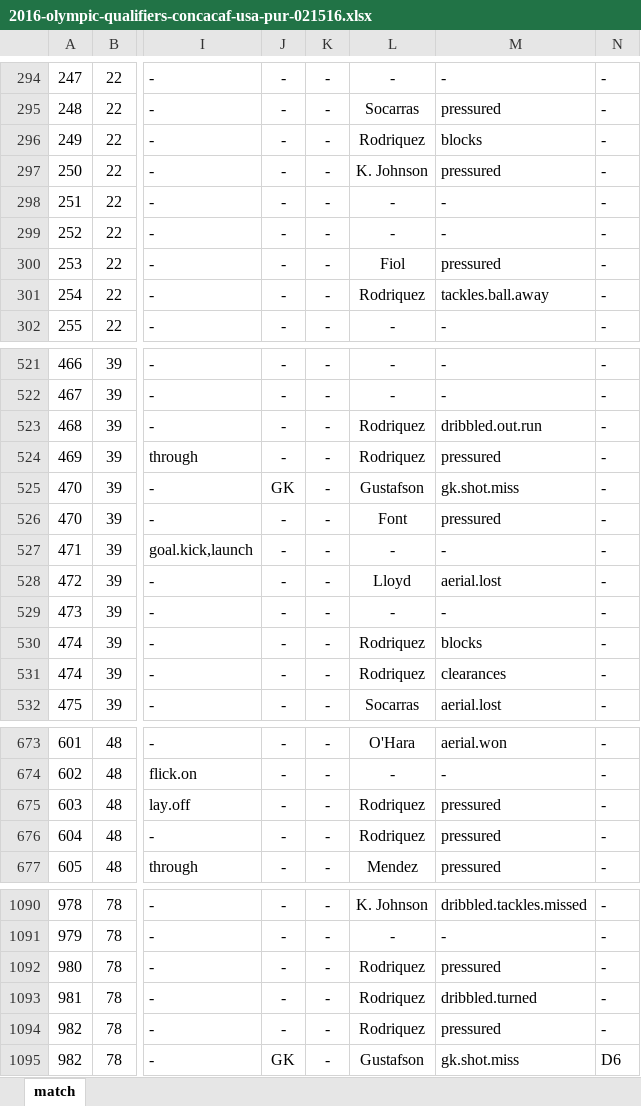
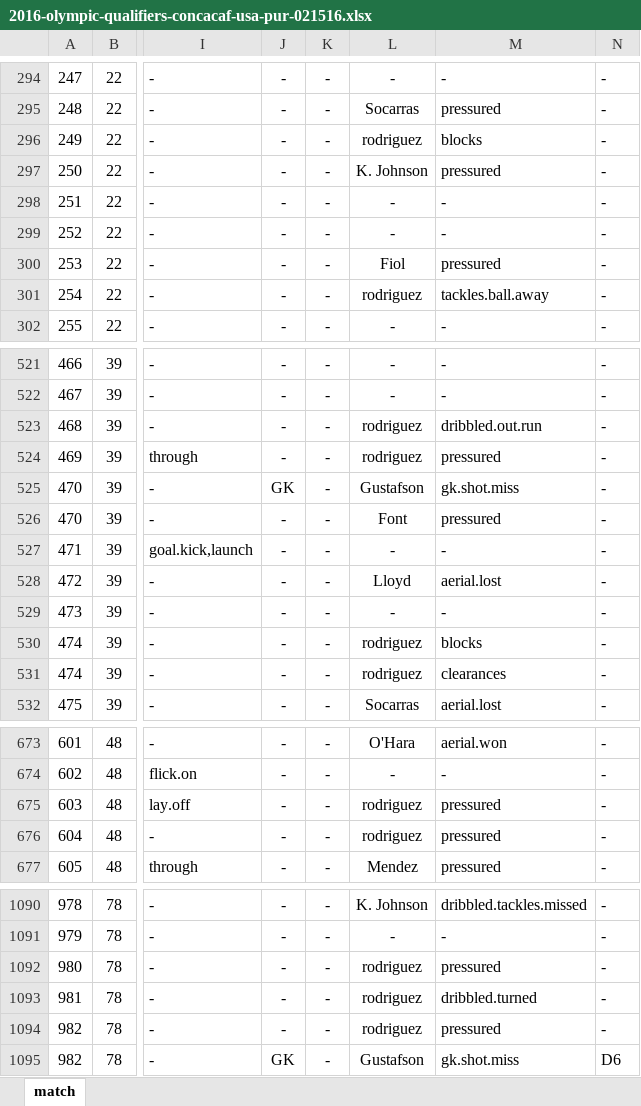
Before and after one commit to alfredomartinezjr/wosostats, an Excel workbook: source/excel/2016-olympic-qualifiers-concacaf-usa-pur-021516.xlsx, sheet match, drawn as a sheet; only a part is shown, gaps mark what is left out; values as stored, in another font and other column widths than the file's, no borders; the diff covers the shown part only; the diff names each change by its address in the sheet, - before the commit and + after, or states it on an @@ line.

Commit message:
Fixed typo
Fixed "Rodriquez" typo to "Rodriguez"

```diff
--- a/source/excel/2016-olympic-qualifiers-concacaf-usa-pur-021516.xlsx (sheet match)
+++ b/source/excel/2016-olympic-qualifiers-concacaf-usa-pur-021516.xlsx (sheet match)
-L296: Rodriquez
+L296: rodriguez
-L301: Rodriquez
+L301: rodriguez
-L523:L524: Rodriquez
+L523:L524: rodriguez
-L530:L531: Rodriquez
+L530:L531: rodriguez
-L675:L676: Rodriquez
+L675:L676: rodriguez
-L1092:L1094: Rodriquez
+L1092:L1094: rodriguez
```
Also changed, not shown: 33 edited cells elsewhere in this sheet.
